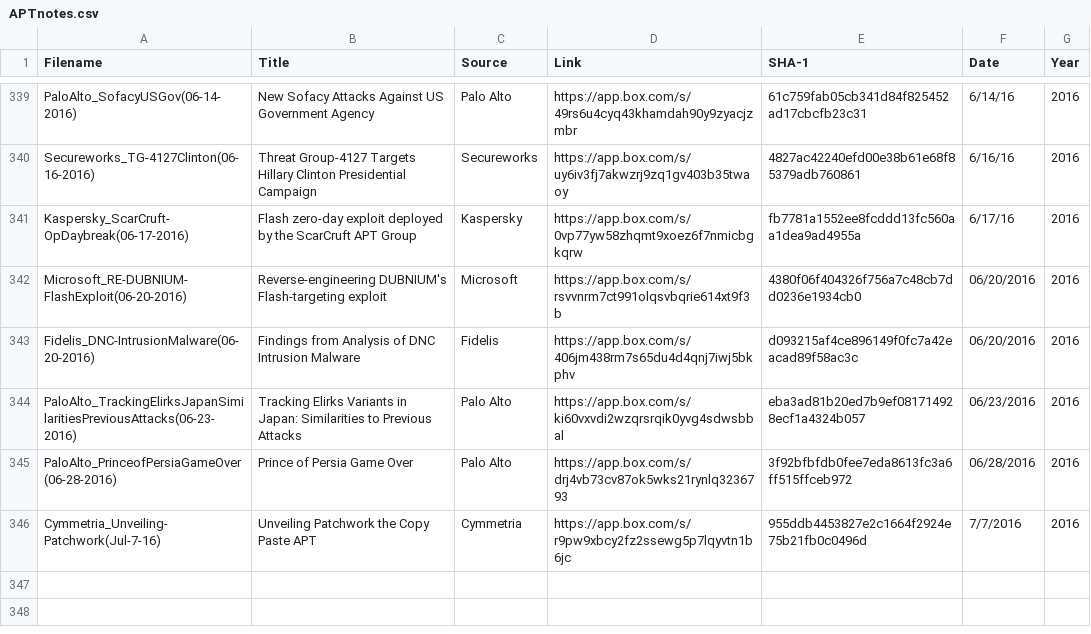
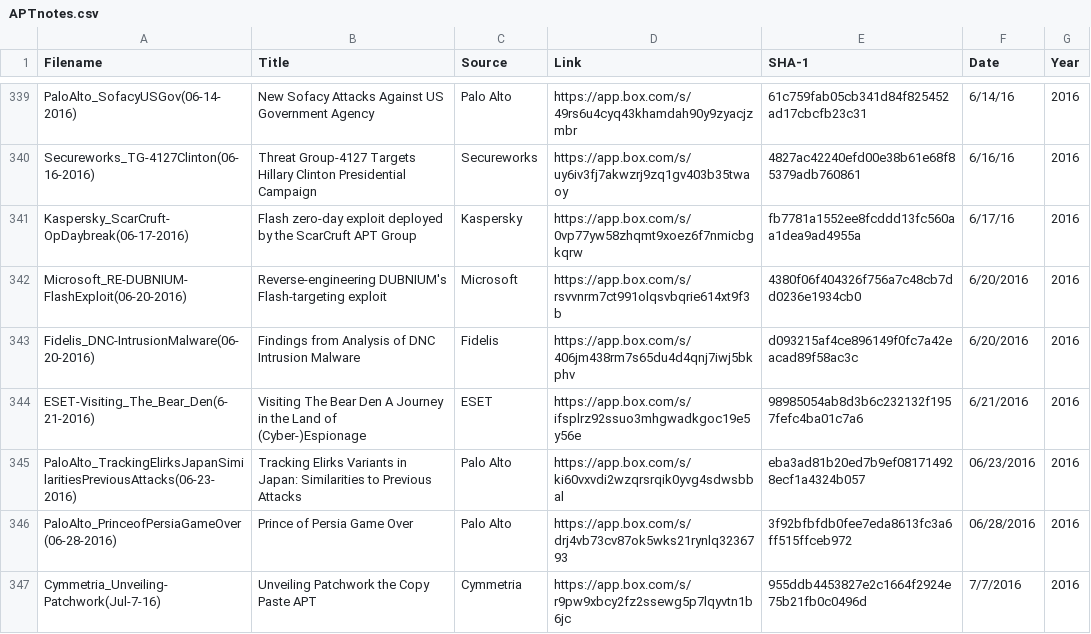
Before and after one commit to aptnotes/data, a CSV file: APTnotes.csv, drawn as a sheet; only a part is shown, gaps mark what is left out.

Commit message:
Adding ESET Preso: Visiting The Bear Den
Now available here: https://app.box.com/s/ifsplrz92ssuo3mhgwadkgoc19e5y56e

```diff
--- a/APTnotes.csv
+++ b/APTnotes.csv
@@ -341,4 +341,5 @@ Secureworks_TG-4127Clinton(06-16-2016),Threat Group-4127 Targets Hillary Clinton
 Kaspersky_ScarCruft-OpDaybreak(06-17-2016),Flash zero-day exploit deployed by the ScarCruft APT Group,Kaspersky,https://app.box.com/s/0vp77yw58zhqmt9xoez6f7nmicbgkqrw,fb7781a1552ee8fcddd13fc560aa1dea9ad4955a,6/17/16,2016
-Microsoft_RE-DUBNIUM-FlashExploit(06-20-2016),Reverse-engineering DUBNIUM's Flash-targeting exploit,Microsoft,https://app.box.com/s/rsvvnrm7ct991olqsvbqrie614xt9f3b,4380f06f404326f756a7c48cb7dd0236e1934cb0,06/20/2016,2016
-Fidelis_DNC-IntrusionMalware(06-20-2016),Findings from Analysis of DNC Intrusion Malware,Fidelis,https://app.box.com/s/406jm438rm7s65du4d4qnj7iwj5bkphv,d093215af4ce896149f0fc7a42eacad89f58ac3c,06/20/2016,2016
+Microsoft_RE-DUBNIUM-FlashExploit(06-20-2016),Reverse-engineering DUBNIUM's Flash-targeting exploit,Microsoft,https://app.box.com/s/rsvvnrm7ct991olqsvbqrie614xt9f3b,4380f06f404326f756a7c48cb7dd0236e1934cb0,6/20/2016,2016
+Fidelis_DNC-IntrusionMalware(06-20-2016),Findings from Analysis of DNC Intrusion Malware,Fidelis,https://app.box.com/s/406jm438rm7s65du4d4qnj7iwj5bkphv,d093215af4ce896149f0fc7a42eacad89f58ac3c,6/20/2016,2016
+ESET-Visiting_The_Bear_Den(6-21-2016),Visiting The Bear Den A Journey in the Land of (Cyber-)Espionage,ESET,https://app.box.com/s/ifsplrz92ssuo3mhgwadkgoc19e5y56e,98985054ab8d3b6c232132f1957fefc4ba01c7a6,6/21/2016,2016
 PaloAlto_TrackingElirksJapanSimilaritiesPreviousAttacks(06-23-2016),Tracking Elirks Variants in Japan: Similarities to Previous Attacks,Palo Alto,https://app.box.com/s/ki60vxvdi2wzqrsrqik0yvg4sdwsbbal,eba3ad81b20ed7b9ef081714928ecf1a4324b057,06/23/2016,2016
```
